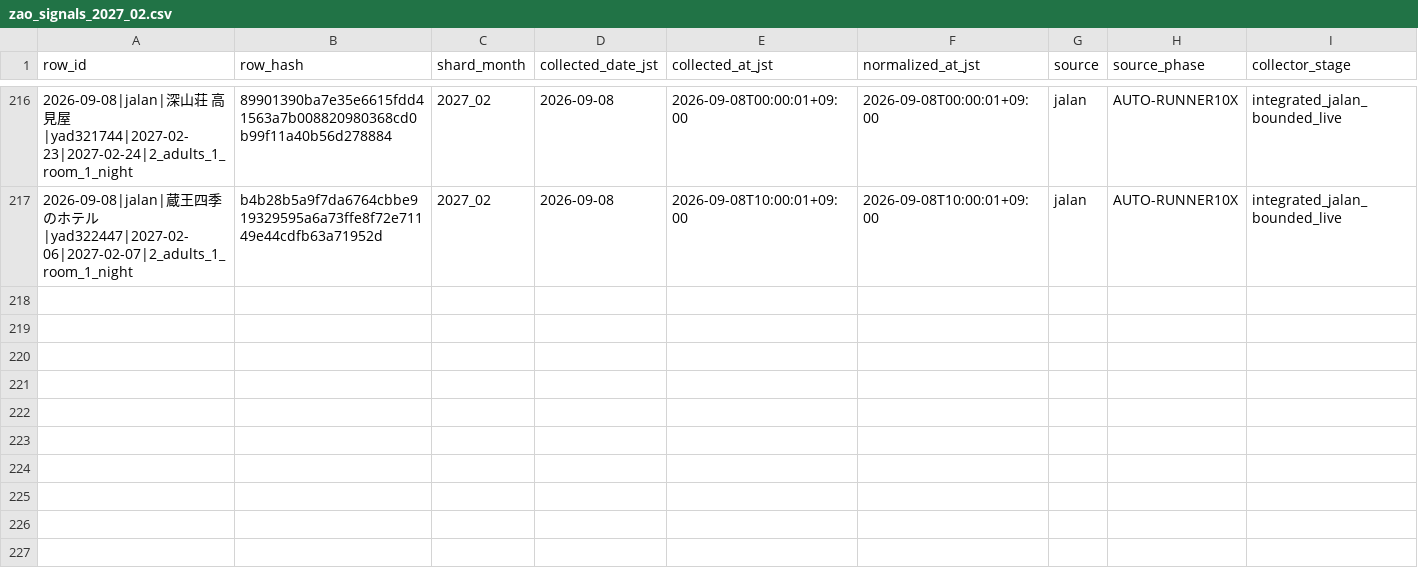
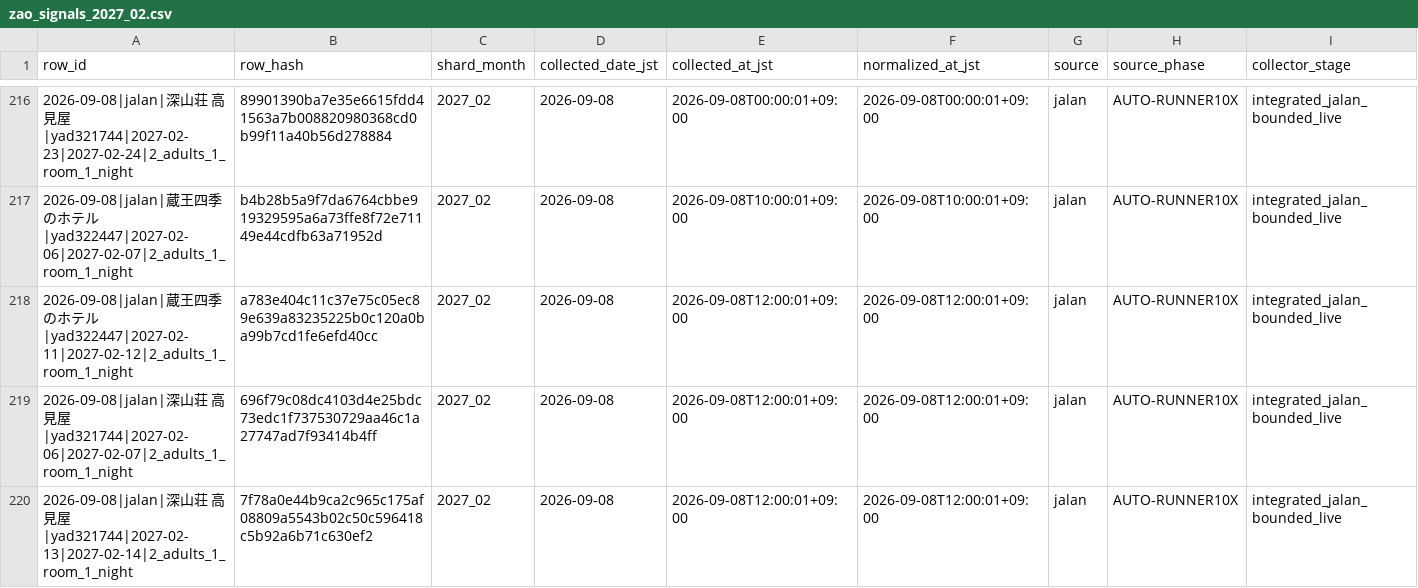
Before and after one commit to ginisato-hash/zao-market-intelligence, a CSV file: .data/history/zao_signals_2027_02.csv, drawn as a sheet; only a part is shown, gaps mark what is left out; rows hold the shown columns only; the diff names each change by its address in the sheet, - before the commit and + after, or states it on an @@ line.

Commit message:
Auto-commit market data (2026-09-08T12:07:58+09:00)
Automated by ops:auto-commit-push after a scheduled collection run appended
new observations. Data-only: .data/history + apps/zmi-bi-web/data +
.data/market-observations.

```diff
--- a/.data/history/zao_signals_2027_02.csv
+++ b/.data/history/zao_signals_2027_02.csv
+row 218: 2026-09-08|jalan|蔵王四季のホテル|yad322447|2027-02-11|2027-02-12|2_adults_1_room_1_night | a783e404c11c37e75c05ec89e639a83235225b0c120a0ba99b7cd1fe6efd40cc | 2027_02 | 2026-09-08 | 2026-09-08T12:00:01+09:00 | 2026-09-08T12:00:01+09:00 | jalan | AUTO-RUNNER10X | integrated_jalan_bounded_live
+row 219: 2026-09-08|jalan|深山荘 高見屋|yad321744|2027-02-06|2027-02-07|2_adults_1_room_1_night | 696f79c08dc4103d4e25bdc73edc1f737530729aa46c1a27747ad7f93414b4ff | 2027_02 | 2026-09-08 | 2026-09-08T12:00:01+09:00 | 2026-09-08T12:00:01+09:00 | jalan | AUTO-RUNNER10X | integrated_jalan_bounded_live
+row 220: 2026-09-08|jalan|深山荘 高見屋|yad321744|2027-02-13|2027-02-14|2_adults_1_room_1_night | 7f78a0e44b9ca2c965c175af08809a5543b02c50c596418c5b92a6b71c630ef2 | 2027_02 | 2026-09-08 | 2026-09-08T12:00:01+09:00 | 2026-09-08T12:00:01+09:00 | jalan | AUTO-RUNNER10X | integrated_jalan_bounded_live
```
Also changed, not shown: apps/zmi-bi-web/data/market_dp_pressure_by_checkin.csv, apps/zmi-bi-web/data/own_property_coverage.csv, 12 other files.
